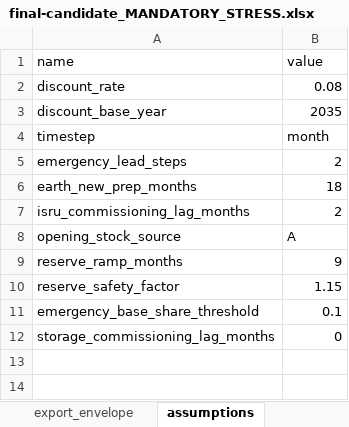
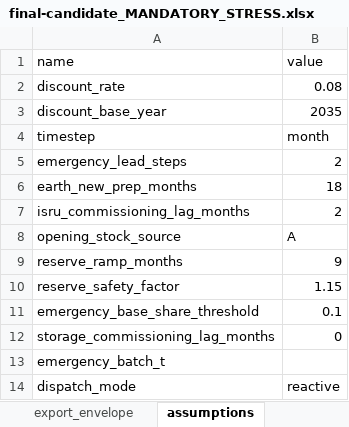
Before and after one commit to 123danyaaa-boop/kriokontur, an Excel workbook: results/final-candidate_MANDATORY_STRESS.xlsx, sheet assumptions, drawn as a sheet; values as stored, in another font and other column widths than the file's, no borders; the diff names each change by its address in the sheet, - before the commit and + after, or states it on an @@ line.

```diff
--- a/results/final-candidate_MANDATORY_STRESS.xlsx (sheet assumptions)
+++ b/results/final-candidate_MANDATORY_STRESS.xlsx (sheet assumptions)
+row 13: emergency_batch_t
+row 14: dispatch_mode | reactive
```
Also changed, not shown: sheet risk_register, sheet export_envelope, sheet meta, other sheet tabs, 8 other files.
